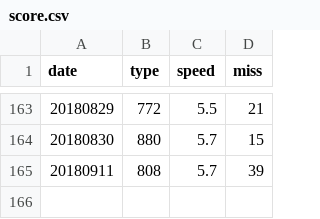
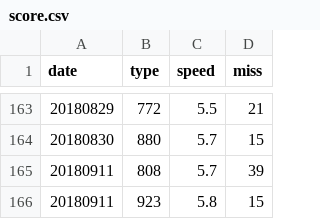
Before and after one commit to struuuuggle/sushizanmai, a CSV file: dat/score.csv, drawn as a sheet; only a part is shown, gaps mark what is left out; the diff names each change by its address in the sheet, - before the commit and + after, or states it on an @@ line.

Commit message:
Retry

```diff
--- a/dat/score.csv
+++ b/dat/score.csv
+row 166: 20180911 | 923 | 5.8 | 15
```
